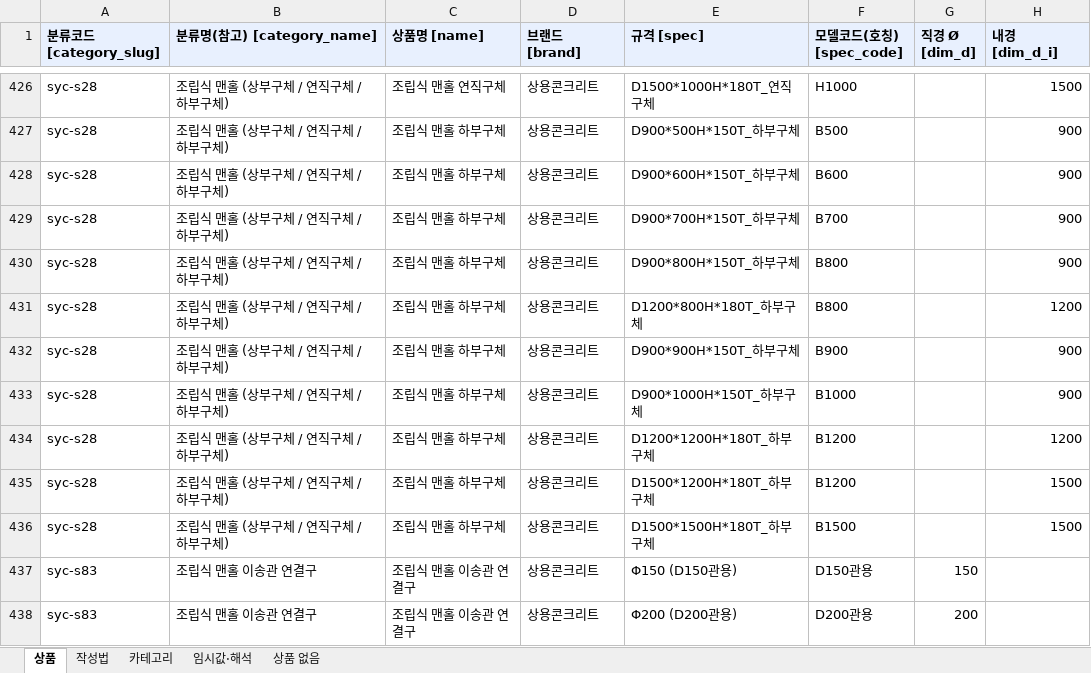
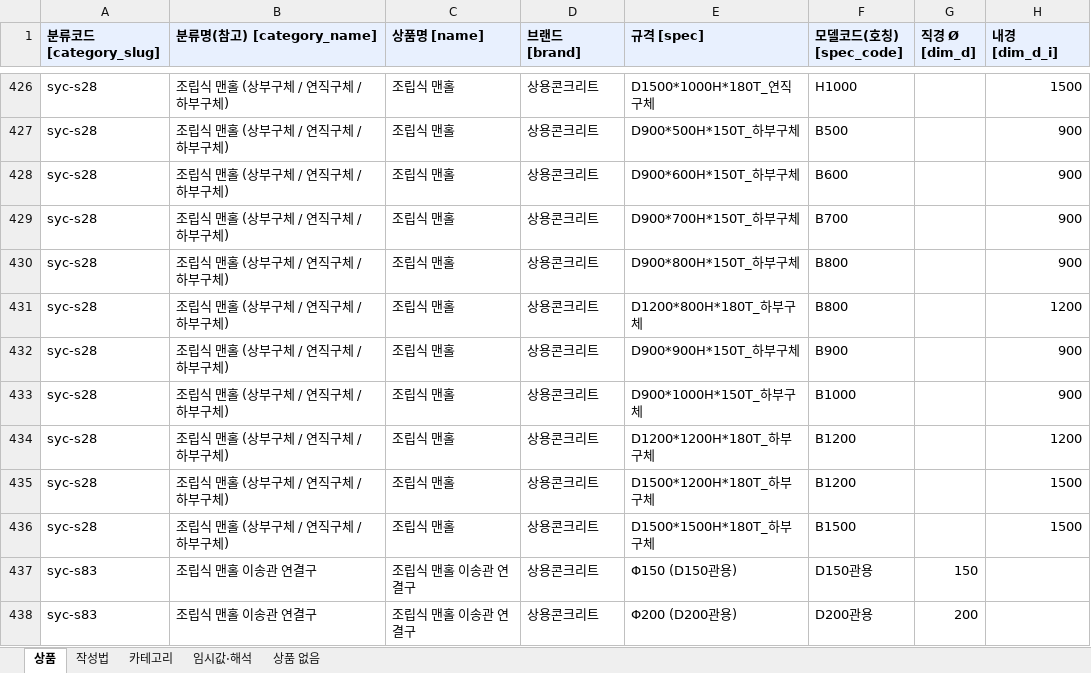
Before and after one commit to bmicns/tomokmall, an Excel workbook: data/syccrt/syc-products-bulk-test.xlsx, sheet 상품, drawn as a sheet; only a part is shown, gaps mark what is left out; values as stored, in another font and other column widths than the file's, no borders; the diff covers the shown part only; the diff names each change by its address in the sheet, - before the commit and + after, or states it on an @@ line.

```diff
--- a/data/syccrt/syc-products-bulk-test.xlsx (sheet 상품)
+++ b/data/syccrt/syc-products-bulk-test.xlsx (sheet 상품)
-C426 (상품명 [name]): 조립식 맨홀 연직구체
+C426 (상품명 [name]): 조립식 맨홀
-C427:C436 (상품명 [name]): 조립식 맨홀 하부구체
+C427:C436 (상품명 [name]): 조립식 맨홀
```
Also changed, not shown: 27 edited cells elsewhere in this sheet, data/syccrt/syc-products-bulk-test-b.xlsx, 10 other files.
